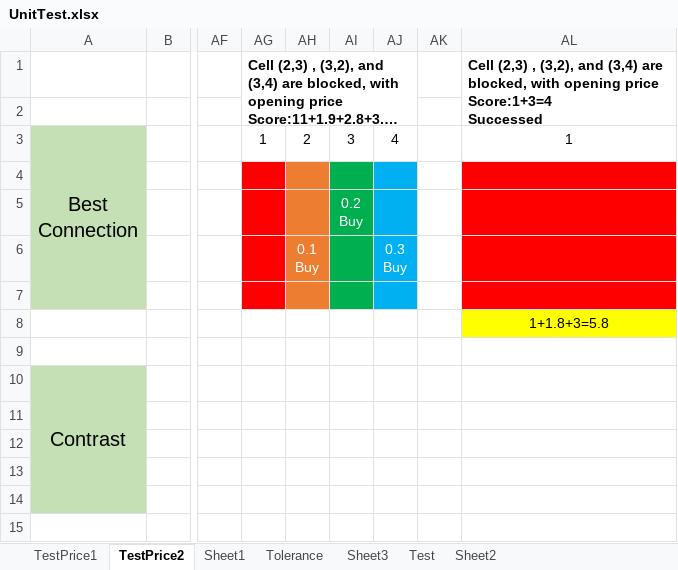
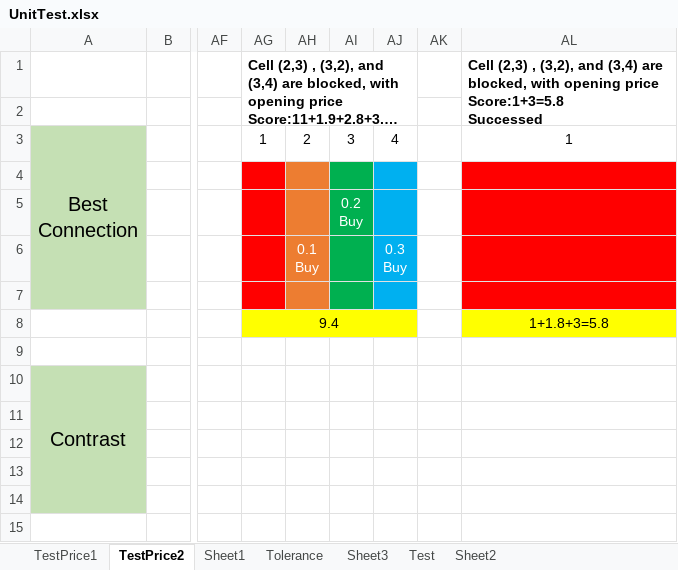
Before and after one commit to yue-w/remanufacturing, an Excel workbook: Others/UnitTest.xlsx, sheet TestPrice2, drawn as a sheet; only a part is shown, gaps mark what is left out; long unchanged cells end in …; values as stored, in another font and other column widths than the file's, no borders; ↵ is a line break in a cell; the diff names each change by its address in the sheet, - before the commit and + after, or states it on an @@ line.

```diff
--- a/Others/UnitTest.xlsx (sheet TestPrice2)
+++ b/Others/UnitTest.xlsx (sheet TestPrice2)
-AL1: …opening price ↵ Score:1+3=4 ↵ Successed
+AL1: …opening price ↵ Score:1+3=5.8 ↵ Successed
-AG8: (empty)
+AG8: 9.4
-AG8:AJ8 fill: none
+AG8:AJ8 fill: #FFFF00
+AG8:AJ8 merged
```
Also changed, not shown: 26 other files.
